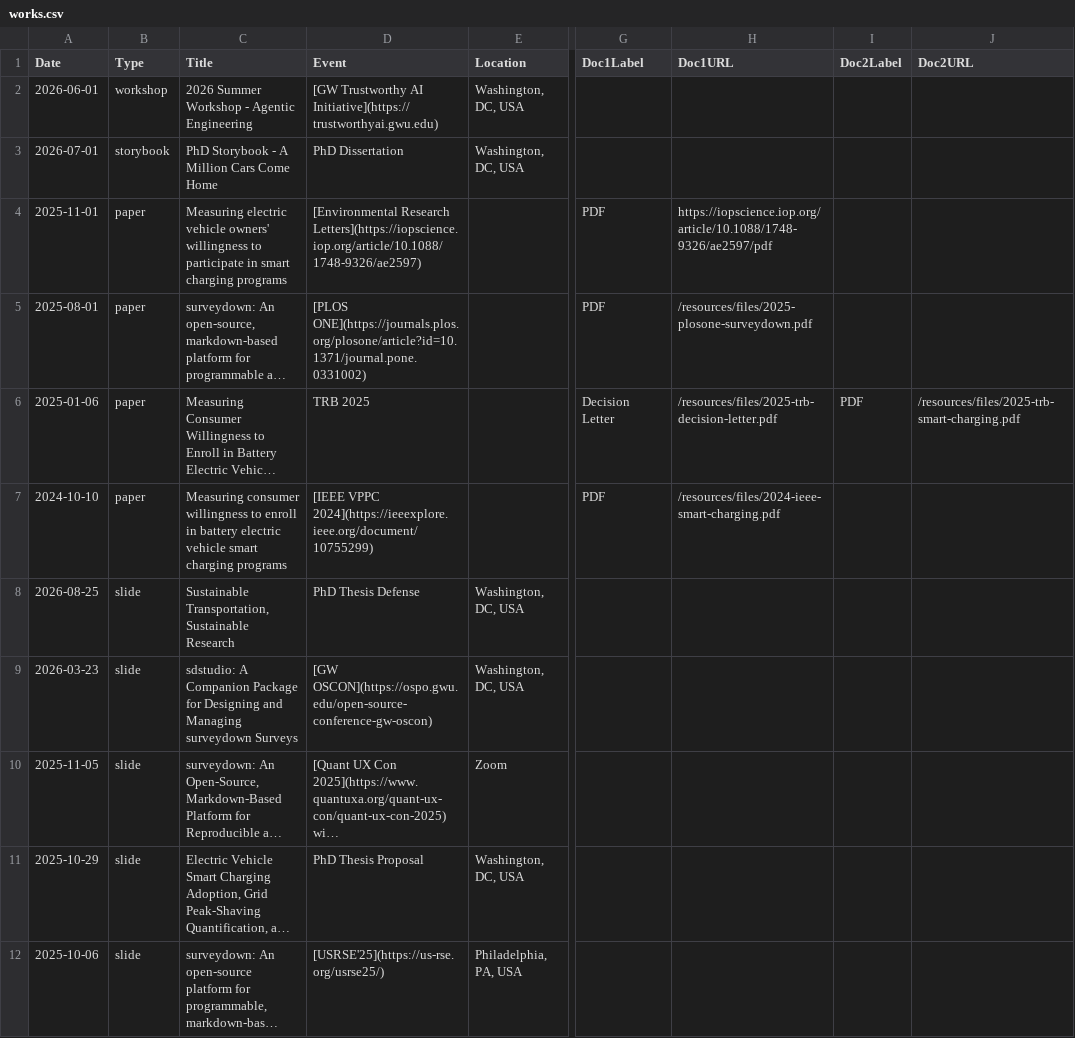
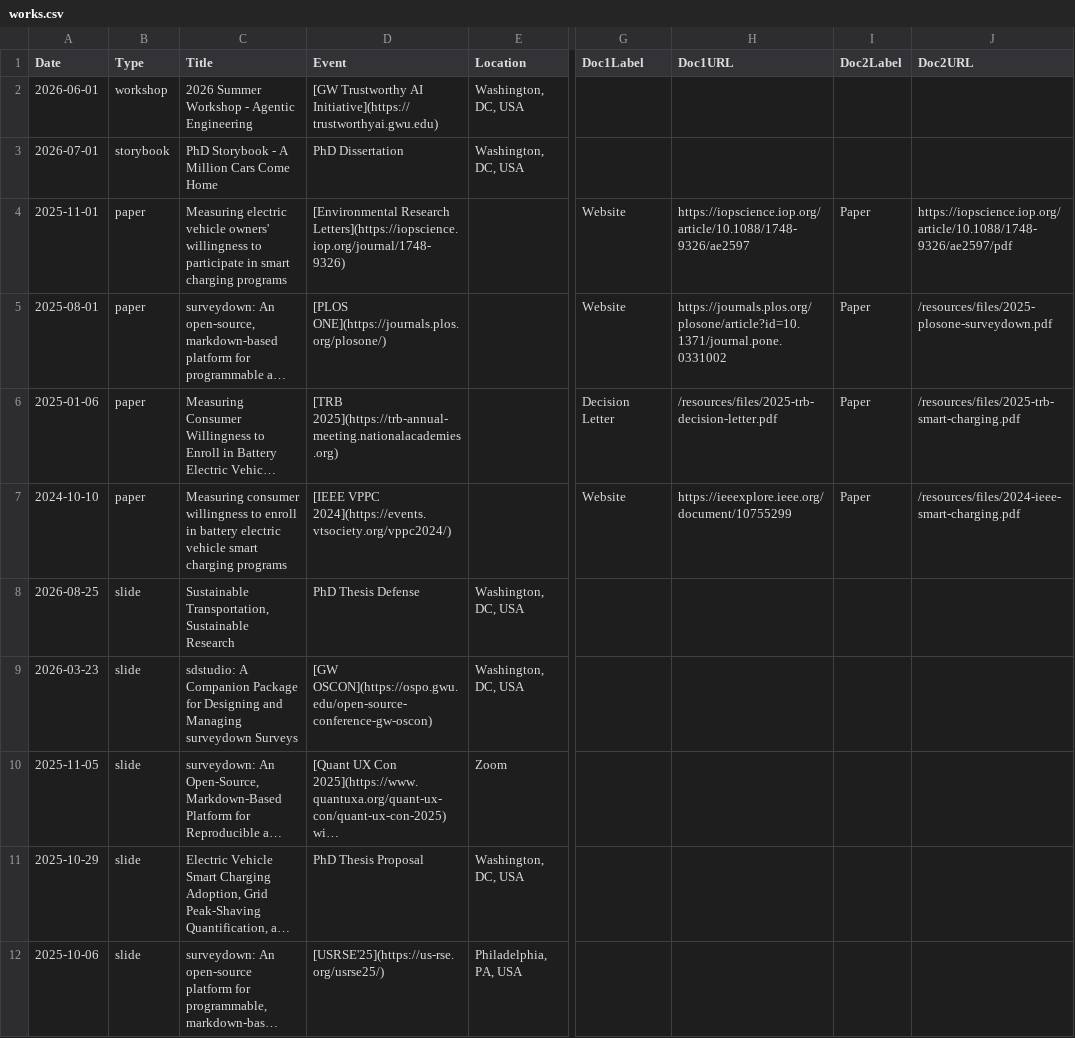
Before and after one commit to pingfan-hu/website, a CSV file: works/works.csv, drawn as a sheet; only a part is shown, gaps mark what is left out; long unchanged cells end in …; the diff names each change by its address in the sheet, - before the commit and + after, or states it on an @@ line.

```diff
--- a/works/works.csv
+++ b/works/works.csv
-D4 (Event): [Environmental Research Letters](https://iopscience.iop.org/article/10.1088/1748-9326/ae2597)
+D4 (Event): [Environmental Research Letters](https://iopscience.iop.org/journal/1748-9326)
-G4:G5 (Doc1Label): PDF
+G4:G5 (Doc1Label): Website
-H4 (Doc1URL): https://iopscience.iop.org/article/10.1088/1748-9326/ae2597/pdf
+H4 (Doc1URL): https://iopscience.iop.org/article/10.1088/1748-9326/ae2597
-I4:I5 (Doc2Label): (empty)
+I4:I5 (Doc2Label): Paper
-J4 (Doc2URL): (empty)
+J4 (Doc2URL): https://iopscience.iop.org/article/10.1088/1748-9326/ae2597/pdf
-D5 (Event): [PLOS ONE](https://journals.plos.org/plosone/article?id=10.1371/journal.pone.0331002)
+D5 (Event): [PLOS ONE](https://journals.plos.org/plosone/)
-H5 (Doc1URL): /resources/files/2025-plosone-surveydown.pdf
+H5 (Doc1URL): https://journals.plos.org/plosone/article?id=10.1371/journal.pone.0331002
-J5 (Doc2URL): (empty)
+J5 (Doc2URL): /resources/files/2025-plosone-surveydown.pdf
-D6 (Event): TRB 2025
+D6 (Event): [TRB 2025](https://trb-annual-meeting.nationalacademies.org)
-I6 (Doc2Label): PDF
+I6 (Doc2Label): Paper
-D7 (Event): [IEEE VPPC 2024](https://ieeexplore.ieee.org/document/10755299)
+D7 (Event): [IEEE VPPC 2024](https://events.vtsociety.org/vppc2024/)
-G7 (Doc1Label): PDF
+G7 (Doc1Label): Website
-H7 (Doc1URL): /resources/files/2024-ieee-smart-charging.pdf
+H7 (Doc1URL): https://ieeexplore.ieee.org/document/10755299
-I7 (Doc2Label): (empty)
+I7 (Doc2Label): Paper
-J7 (Doc2URL): (empty)
+J7 (Doc2URL): /resources/files/2024-ieee-smart-charging.pdf
```
Also changed, not shown: 2 other files.
